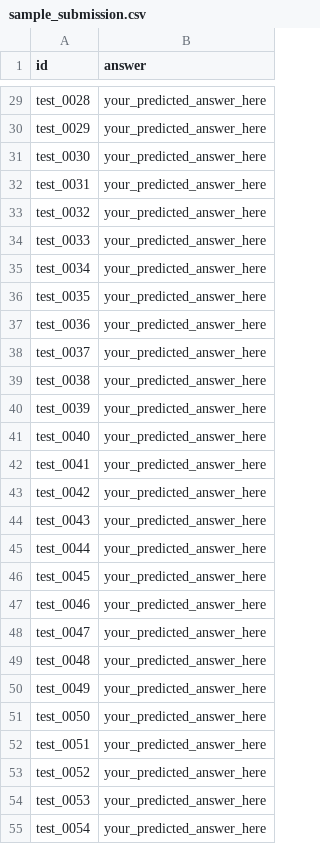
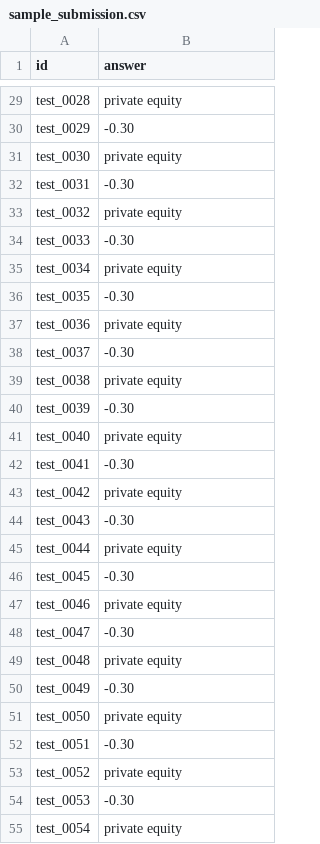
Before and after one commit to RinKaname/financial-reasoning-dataset, a CSV file: sample_submission.csv, drawn as a sheet; only a part is shown, gaps mark what is left out; the diff covers the shown part only; the diff names each change by its address in the sheet, - before the commit and + after, or states it on an @@ line.

```diff
--- a/sample_submission.csv
+++ b/sample_submission.csv
-B29 (answer): your_predicted_answer_here
+B29 (answer): private equity
-B30 (answer): your_predicted_answer_here
+B30 (answer): -0.30
-B31 (answer): your_predicted_answer_here
+B31 (answer): private equity
-B32 (answer): your_predicted_answer_here
+B32 (answer): -0.30
-B33 (answer): your_predicted_answer_here
+B33 (answer): private equity
-B34 (answer): your_predicted_answer_here
+B34 (answer): -0.30
-B35 (answer): your_predicted_answer_here
+B35 (answer): private equity
-B36 (answer): your_predicted_answer_here
+B36 (answer): -0.30
-B37 (answer): your_predicted_answer_here
+B37 (answer): private equity
-B38 (answer): your_predicted_answer_here
+B38 (answer): -0.30
-B39 (answer): your_predicted_answer_here
+B39 (answer): private equity
-B40 (answer): your_predicted_answer_here
+B40 (answer): -0.30
-B41 (answer): your_predicted_answer_here
+B41 (answer): private equity
-B42 (answer): your_predicted_answer_here
+B42 (answer): -0.30
-B43 (answer): your_predicted_answer_here
+B43 (answer): private equity
-B44 (answer): your_predicted_answer_here
+B44 (answer): -0.30
-B45 (answer): your_predicted_answer_here
+B45 (answer): private equity
-B46 (answer): your_predicted_answer_here
+B46 (answer): -0.30
-B47 (answer): your_predicted_answer_here
+B47 (answer): private equity
-B48 (answer): your_predicted_answer_here
+B48 (answer): -0.30
-B49 (answer): your_predicted_answer_here
+B49 (answer): private equity
-B50 (answer): your_predicted_answer_here
+B50 (answer): -0.30
-B51 (answer): your_predicted_answer_here
+B51 (answer): private equity
-B52 (answer): your_predicted_answer_here
+B52 (answer): -0.30
-B53 (answer): your_predicted_answer_here
+B53 (answer): private equity
-B54 (answer): your_predicted_answer_here
+B54 (answer): -0.30
-B55 (answer): your_predicted_answer_here
+B55 (answer): private equity
```
Also changed, not shown: 73 edited cells elsewhere in this file, 3 other files.
